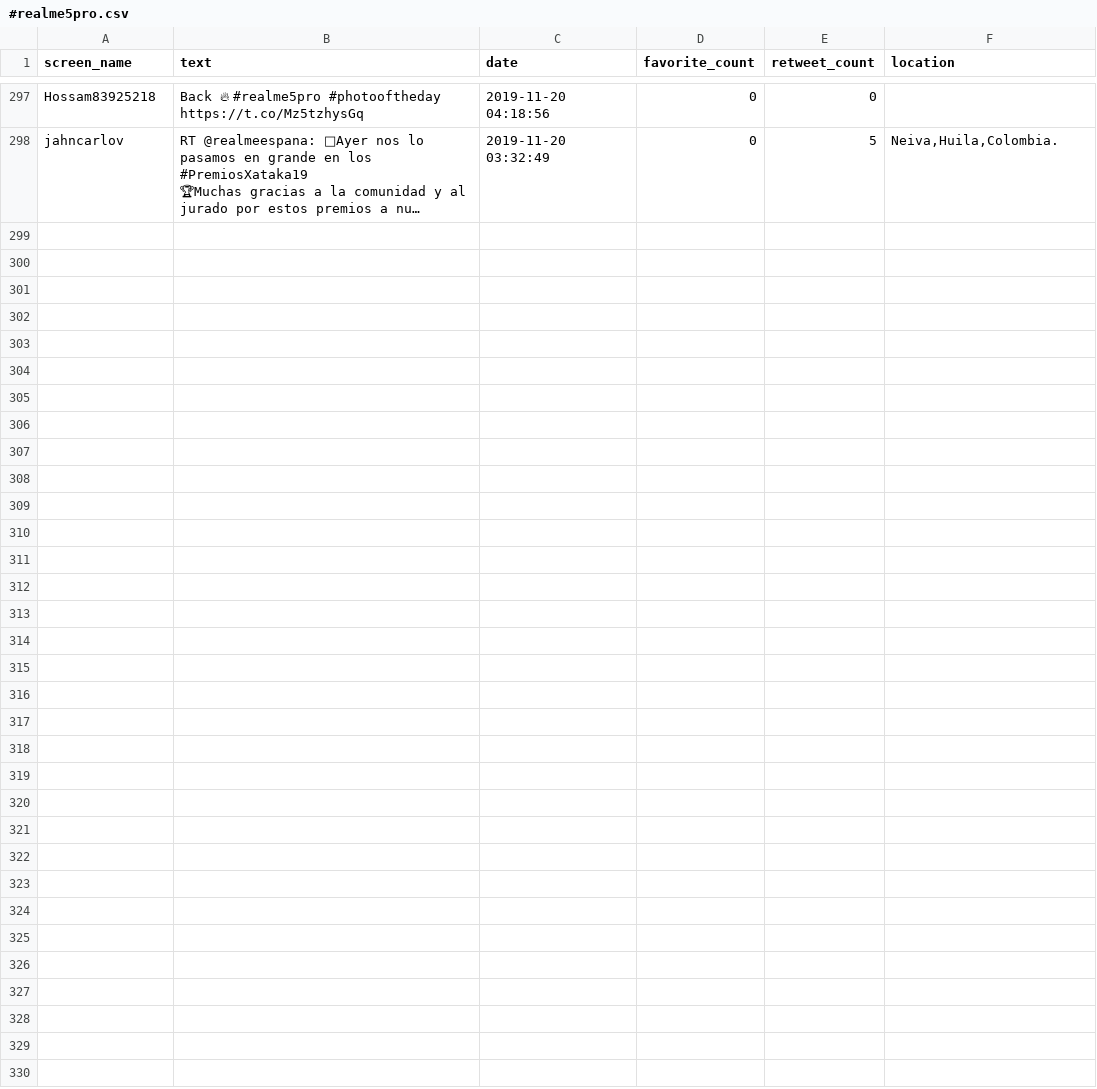
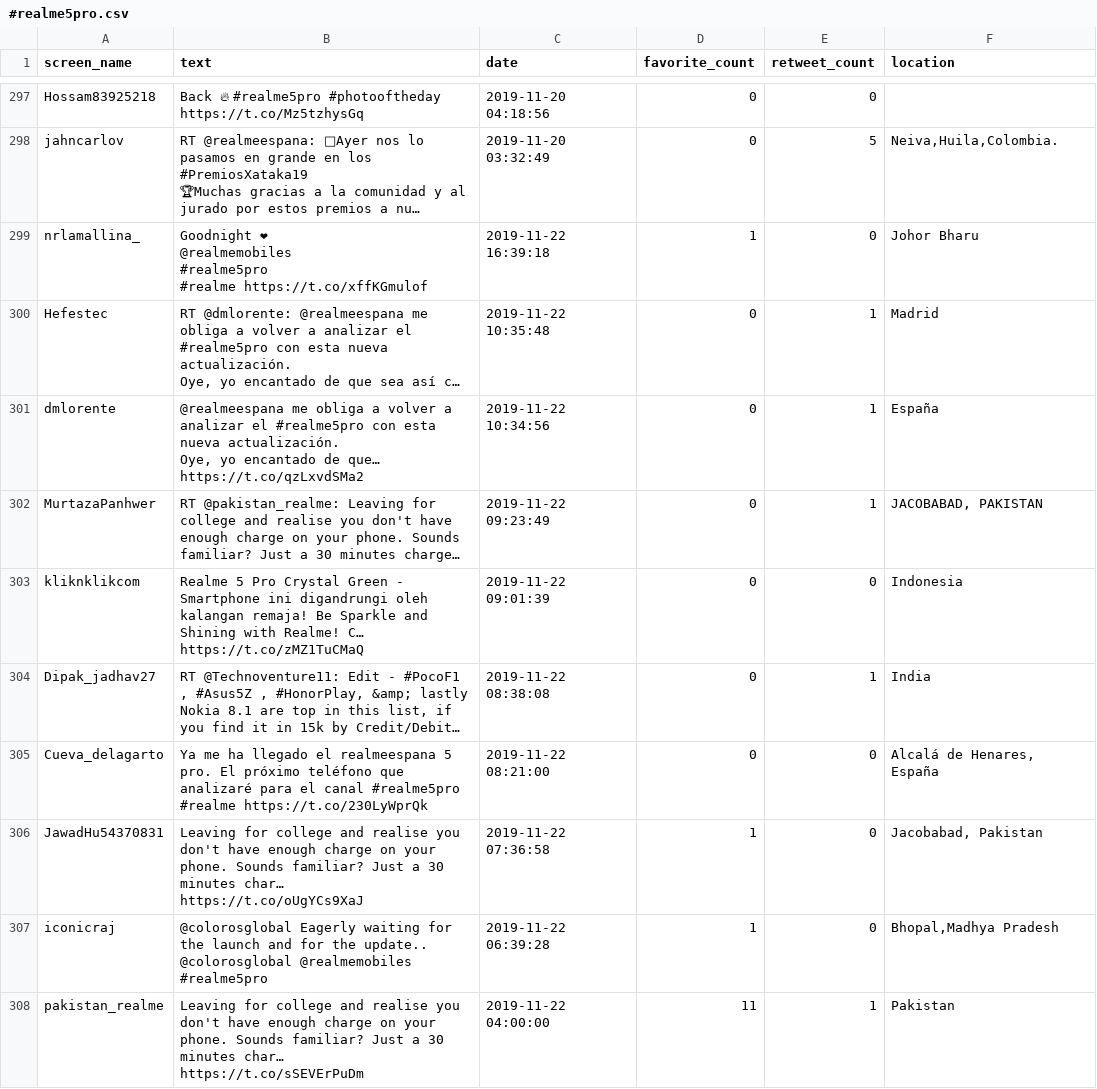
Before and after one commit to MGiordano98/VLM, a CSV file: CSVwithoutDuplicate/#realme5pro.csv, drawn as a sheet; only a part is shown, gaps mark what is left out; ↵ is a line break in a cell; the diff covers the shown part only; the diff names each change by its address in the sheet, - before the commit and + after, or states it on an @@ line.

```diff
--- a/CSVwithoutDuplicate/#realme5pro.csv
+++ b/CSVwithoutDuplicate/#realme5pro.csv
+row 299: nrlamallina_ | Goodnight ❤ ↵ @realmemobiles ↵ #realme5pro ↵ #realme https://t.co/xffKGmulof | 2019-11-22 16:39:18 | 1 | 0 | Johor Bharu
+row 300: Hefestec | RT @dmlorente: @realmeespana me obliga a volver a analizar el #realme5pro con esta nueva actualización. ↵ Oye, yo encantado de que sea así c… | 2019-11-22 10:35:48 | 0 | 1 | Madrid
+row 301: dmlorente | @realmeespana me obliga a volver a analizar el #realme5pro con esta nueva actualización. ↵ Oye, yo encantado de que… https://t.co/qzLxvdSMa2 | 2019-11-22 10:34:56 | 0 | 1 | España
+row 302: MurtazaPanhwer | RT @pakistan_realme: Leaving for college and realise you don't have enough charge on your phone. Sounds familiar? Just a 30 minutes charge… | 2019-11-22 09:23:49 | 0 | 1 | JACOBABAD, PAKISTAN
+row 303: kliknklikcom | Realme 5 Pro Crystal Green - Smartphone ini digandrungi oleh kalangan remaja! Be Sparkle and Shining with Realme! C… https://t.co/zMZ1TuCMaQ | 2019-11-22 09:01:39 | 0 | 0 | Indonesia
+row 304: Dipak_jadhav27 | RT @Technoventure11: Edit - #PocoF1 , #Asus5Z , #HonorPlay, &amp; lastly Nokia 8.1 are top in this list, if you find it in 15k by Credit/Debit… | 2019-11-22 08:38:08 | 0 | 1 | India
+row 305: Cueva_delagarto | Ya me ha llegado el realmeespana 5 pro. El próximo teléfono que analizaré para el canal #realme5pro #realme https://t.co/230LyWprQk | 2019-11-22 08:21:00 | 0 | 0 | Alcalá de Henares, España
+row 306: JawadHu54370831 | Leaving for college and realise you don't have enough charge on your phone. Sounds familiar? Just a 30 minutes char… https://t.co/oUgYCs9XaJ | 2019-11-22 07:36:58 | 1 | 0 | Jacobabad, Pakistan
+row 307: iconicraj | @colorosglobal Eagerly waiting for the launch and for the update.. @colorosglobal @realmemobiles #realme5pro | 2019-11-22 06:39:28 | 1 | 0 | Bhopal,Madhya Pradesh
+row 308: pakistan_realme | Leaving for college and realise you don't have enough charge on your phone. Sounds familiar? Just a 30 minutes char… https://t.co/sSEVErPuDm | 2019-11-22 04:00:00 | 11 | 1 | Pakistan
```
Also changed, not shown: 19 added rows elsewhere in this file, CSVwithoutDuplicate/#HuaweiMateX.csv, 50 other files.
